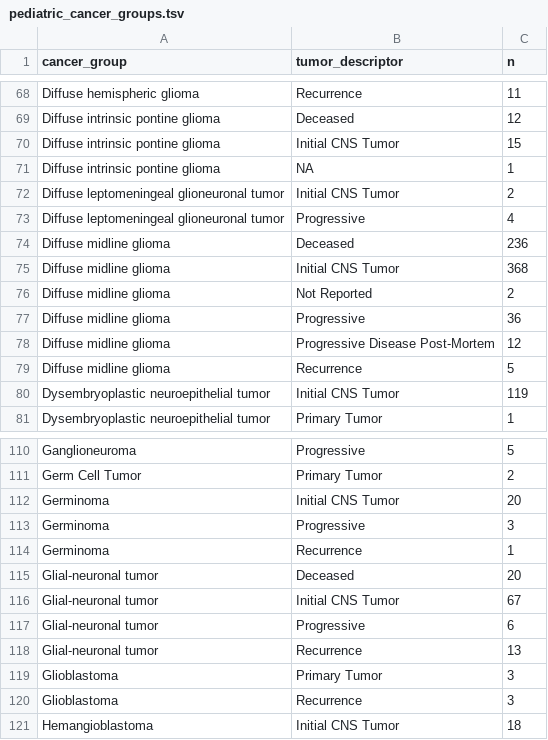
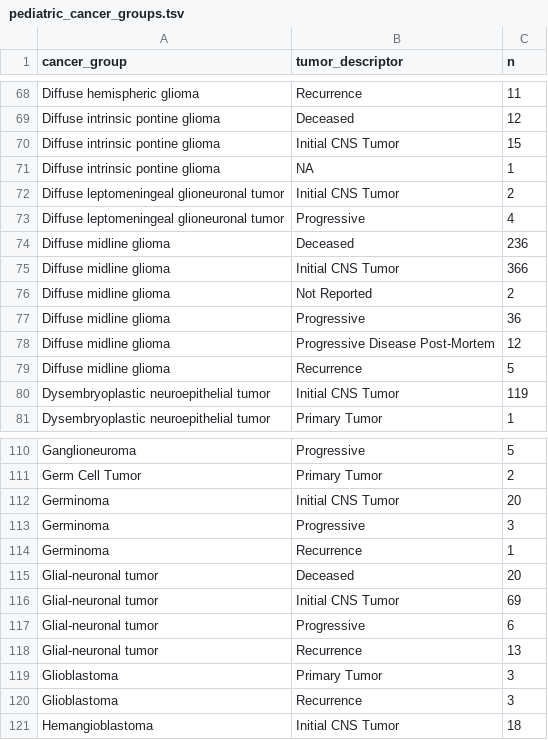
Before and after one commit to rokitalab/OpenPedCan-analysis, a TSV file: analyses/molecular-subtyping-integrate/results/pediatric_cancer_groups.tsv, drawn as a sheet; only a part is shown, gaps mark what is left out.

```diff
--- a/analyses/molecular-subtyping-integrate/results/pediatric_cancer_groups.tsv
+++ b/analyses/molecular-subtyping-integrate/results/pediatric_cancer_groups.tsv
@@ -74,3 +74,3 @@ Diffuse leptomeningeal glioneuronal tumor	Progressive	4
 Diffuse midline glioma	Deceased	236
-Diffuse midline glioma	Initial CNS Tumor	368
+Diffuse midline glioma	Initial CNS Tumor	366
 Diffuse midline glioma	Not Reported	2
@@ -115,3 +115,3 @@ Germinoma	Recurrence	1
 Glial-neuronal tumor	Deceased	20
-Glial-neuronal tumor	Initial CNS Tumor	67
+Glial-neuronal tumor	Initial CNS Tumor	69
 Glial-neuronal tumor	Progressive	6
```
Also changed, not shown: analyses/molecular-subtyping-integrate/results/harmonized_diagnosis_cancer_group_table.tsv, 5 other files.
